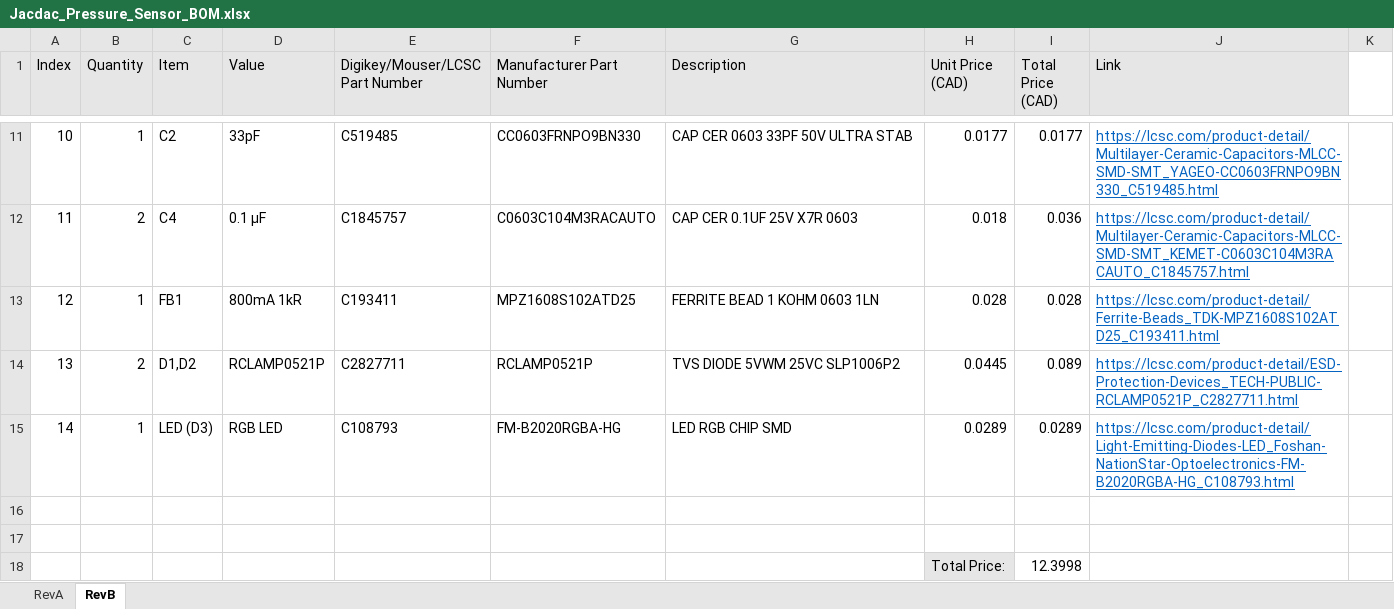
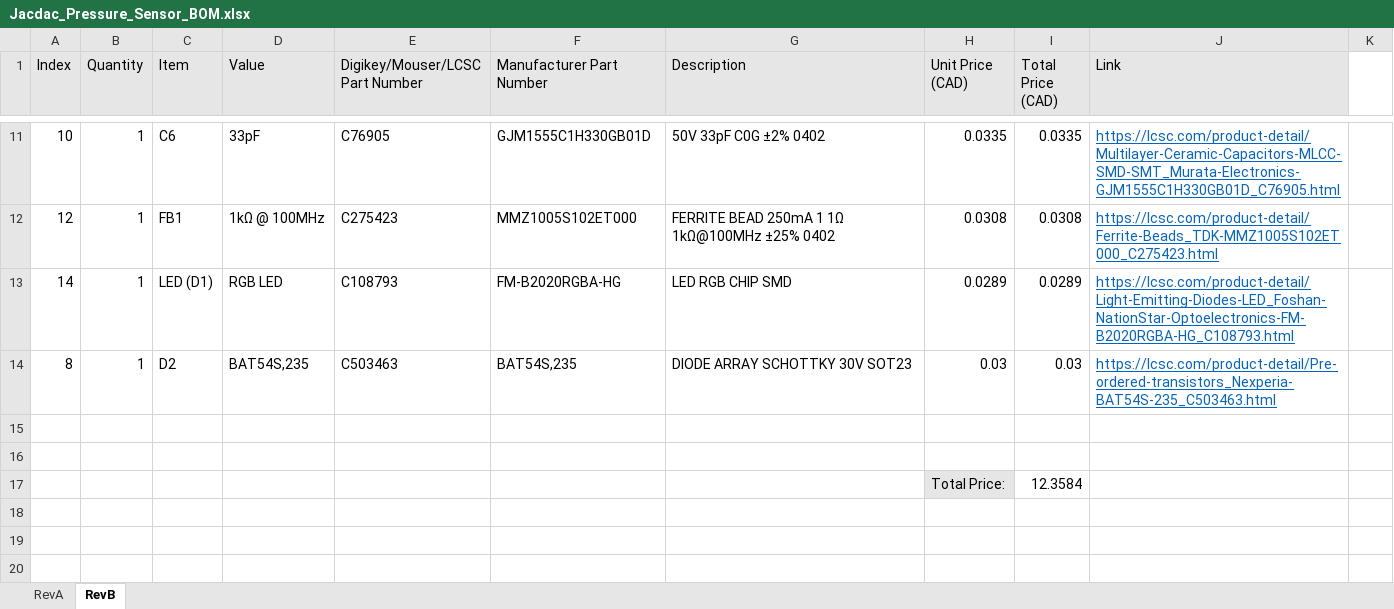
Before and after one commit to milador/Jacdac-Pressure-Sensor, an Excel workbook: Components/Jacdac_Pressure_Sensor_BOM.xlsx, sheet RevB, drawn as a sheet; only a part is shown, gaps mark what is left out; values as stored, in another font and other column widths than the file's, no borders; removed rows and columns are numbered as before the commit, all else as after; the diff covers the shown part only; the diff names each change by its address in the sheet, - before the commit and + after, or states it on an @@ line.

Commit message:
Updated BOM

```diff
--- a/Components/Jacdac_Pressure_Sensor_BOM.xlsx (sheet RevB)
+++ b/Components/Jacdac_Pressure_Sensor_BOM.xlsx (sheet RevB)
-C11 (Item): C2
+C11 (Item): C6
-E11 (Digikey/Mouser/LCSC Part Number): C519485
+E11 (Digikey/Mouser/LCSC Part Number): C76905
-F11 (Manufacturer Part Number): CC0603FRNPO9BN330
+F11 (Manufacturer Part Number): GJM1555C1H330GB01D
-G11 (Description): CAP CER 0603 33PF 50V ULTRA STAB
+G11 (Description): 50V 33pF C0G ±2% 0402
-H11 (Unit Price (CAD)): 0.0177
+H11 (Unit Price (CAD)): 0.0335
-I11 (Total Price (CAD)): 0.0177
+I11 (Total Price (CAD)): 0.0335
-J11 (Link): https://lcsc.com/product-detail/Multilayer-Ceramic-Capacitors-MLCC-SMD-SMT_YAGEO-CC0603FRNPO9BN330_C519485.html
+J11 (Link): https://lcsc.com/product-detail/Multilayer-Ceramic-Capacitors-MLCC-SMD-SMT_Murata-Electronics-GJM1555C1H330GB01D_C76905.html
-row 12: 11 | 2 | C4 | 0.1 µF | C1845757 | C0603C104M3RACAUTO | CAP CER 0.1UF 25V X7R 0603 | 0.018 | 0.036 | https://lcsc.com/product-detail/Multilayer-Ceramic-Capacitors-MLCC-SMD-SMT_KEMET-C0603C104M3RACAUTO_C1845757.html
-D12 (Value): 800mA 1kR
+D12 (Value): 1kΩ @ 100MHz
-E12 (Digikey/Mouser/LCSC Part Number): C193411
+E12 (Digikey/Mouser/LCSC Part Number): C275423
-F12 (Manufacturer Part Number): MPZ1608S102ATD25
+F12 (Manufacturer Part Number): MMZ1005S102ET000
-G12 (Description): FERRITE BEAD 1 KOHM 0603 1LN
+G12 (Description): FERRITE BEAD 250mA 1 1Ω 1kΩ@100MHz ±25% 0402
-H12 (Unit Price (CAD)): 0.028
+H12 (Unit Price (CAD)): 0.0308
-I12 (Total Price (CAD)): 0.028
+I12 (Total Price (CAD)): 0.0308
-J12 (Link): https://lcsc.com/product-detail/Ferrite-Beads_TDK-MPZ1608S102ATD25_C193411.html
+J12 (Link): https://lcsc.com/product-detail/Ferrite-Beads_TDK-MMZ1005S102ET000_C275423.html
-row 14: 13 | 2 | D1,D2 | RCLAMP0521P | C2827711 | RCLAMP0521P | TVS DIODE 5VWM 25VC SLP1006P2 | 0.0445 | 0.089 | https://lcsc.com/product-detail/ESD-Protection-Devices_TECH-PUBLIC-RCLAMP0521P_C2827711.html
-C13 (Item): LED (D3)
+C13 (Item): LED (D1)
+row 14: 8 | 1 | D2 | BAT54S,235 | C503463 | BAT54S,235 | DIODE ARRAY SCHOTTKY 30V SOT23 | 0.03 | 0.03 | https://lcsc.com/product-detail/Pre-ordered-transistors_Nexperia-BAT54S-235_C503463.html
-I17 (Total Price (CAD)): 12.3998
+I17 (Total Price (CAD)): 12.3584
```
Also changed, not shown: 4 added rows, 4 removed rows and 23 edited cells elsewhere in this sheet, formulas that keep their value.
